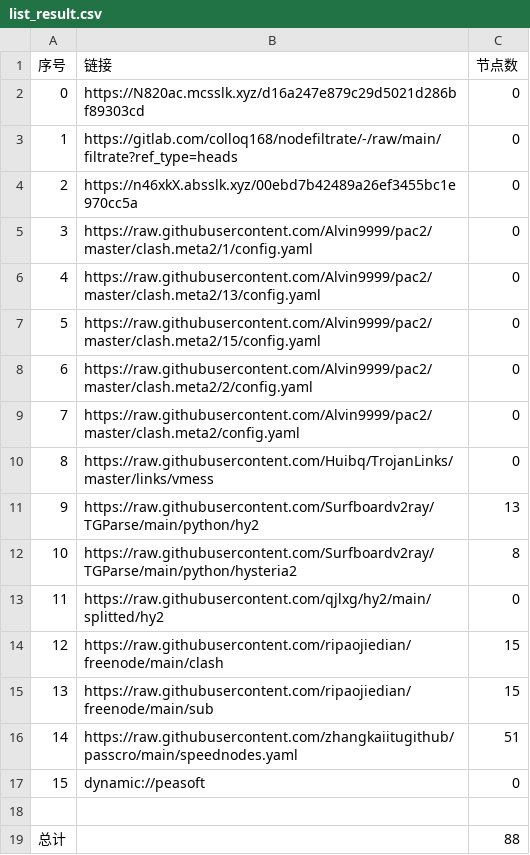
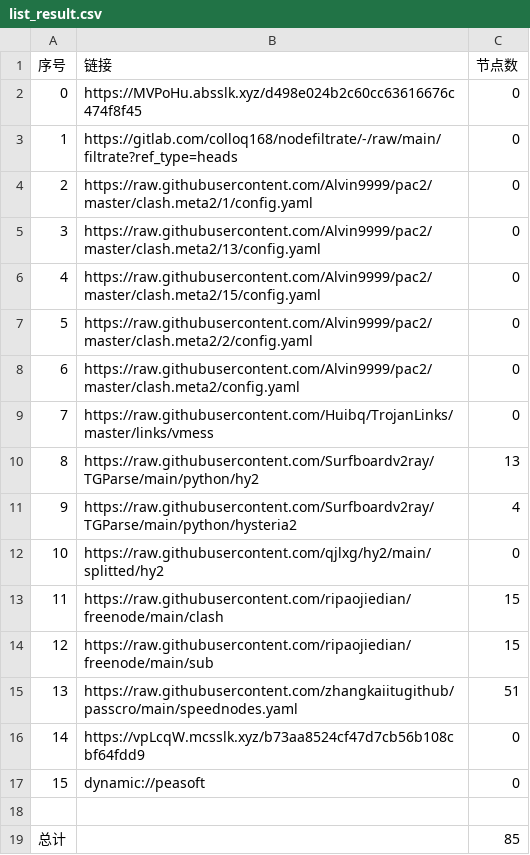
Before and after one commit to sileopro/AutoMergePublicNodes, a CSV file: list_result.csv, drawn as a sheet; removed rows and columns are numbered as before the commit, all else as after; the diff names each change by its address in the sheet, - before the commit and + after, or states it on an @@ line.

```diff
--- a/list_result.csv
+++ b/list_result.csv
-B2 (链接): https://N820ac.mcsslk.xyz/d16a247e879c29d5021d286bf89303cd
+B2 (链接): https://MVPoHu.absslk.xyz/d498e024b2c60cc63616676c474f8f45
-row 4: 2 | https://n46xkX.absslk.xyz/00ebd7b42489a26ef3455bc1e970cc5a | 0
@@ column A (序号) renumbered between rows 4 and 15 @@
-C11 (节点数): 8
+C11 (节点数): 4
+row 16: 14 | https://vpLcqW.mcsslk.xyz/b73aa8524cf47d7cb56b108cbf64fdd9 | 0
-C19 (节点数): 88
+C19 (节点数): 85
```
Also changed, not shown: 23 other files.
